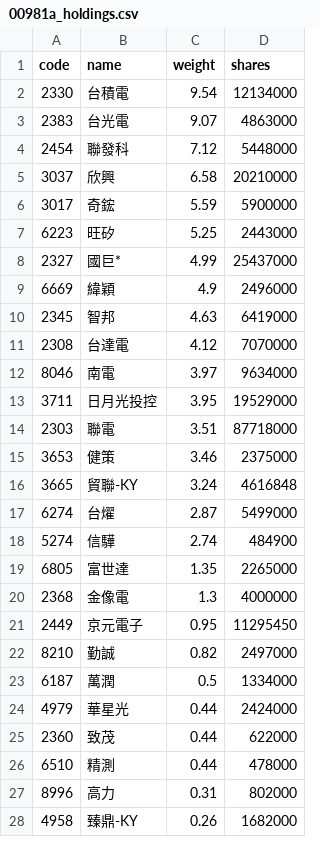
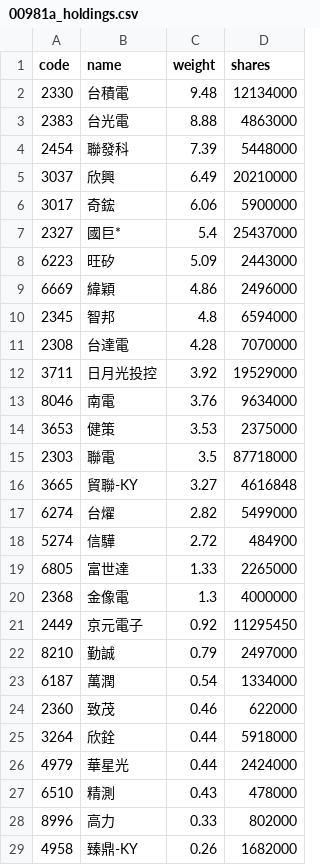
Before and after one commit to eceeff/etf_bot_for00981a, a CSV file: 00981a_holdings.csv, drawn as a sheet; only a part is shown; the diff covers the shown part only.

```diff
--- a/00981a_holdings.csv
+++ b/00981a_holdings.csv
@@ -1,28 +1,29 @@
 code,name,weight,shares
-2330,台積電,9.54,12134000
-2383,台光電,9.07,4863000
-2454,聯發科,7.12,5448000
-3037,欣興,6.58,20210000
-3017,奇鋐,5.59,5900000
-6223,旺矽,5.25,2443000
-2327,國巨*,4.99,25437000
-6669,緯穎,4.9,2496000
-2345,智邦,4.63,6419000
-2308,台達電,4.12,7070000
-8046,南電,3.97,9634000
-3711,日月光投控,3.95,19529000
-2303,聯電,3.51,87718000
-3653,健策,3.46,2375000
-3665,貿聯-KY,3.24,4616848
-6274,台燿,2.87,5499000
-5274,信驊,2.74,484900
-6805,富世達,1.35,2265000
+2330,台積電,9.48,12134000
+2383,台光電,8.88,4863000
+2454,聯發科,7.39,5448000
+3037,欣興,6.49,20210000
+3017,奇鋐,6.06,5900000
+2327,國巨*,5.4,25437000
+6223,旺矽,5.09,2443000
+6669,緯穎,4.86,2496000
+2345,智邦,4.8,6594000
+2308,台達電,4.28,7070000
+3711,日月光投控,3.92,19529000
+8046,南電,3.76,9634000
+3653,健策,3.53,2375000
+2303,聯電,3.5,87718000
+3665,貿聯-KY,3.27,4616848
+6274,台燿,2.82,5499000
+5274,信驊,2.72,484900
+6805,富世達,1.33,2265000
 2368,金像電,1.3,4000000
-2449,京元電子,0.95,11295450
-8210,勤誠,0.82,2497000
-6187,萬潤,0.5,1334000
+2449,京元電子,0.92,11295450
+8210,勤誠,0.79,2497000
+6187,萬潤,0.54,1334000
+2360,致茂,0.46,622000
+3264,欣銓,0.44,5918000
 4979,華星光,0.44,2424000
-2360,致茂,0.44,622000
-6510,精測,0.44,478000
-8996,高力,0.31,802000
+6510,精測,0.43,478000
+8996,高力,0.33,802000
 4958,臻鼎-KY,0.26,1682000
```
Also changed, not shown: 1 removed row and 2 edited cells elsewhere in this file.
